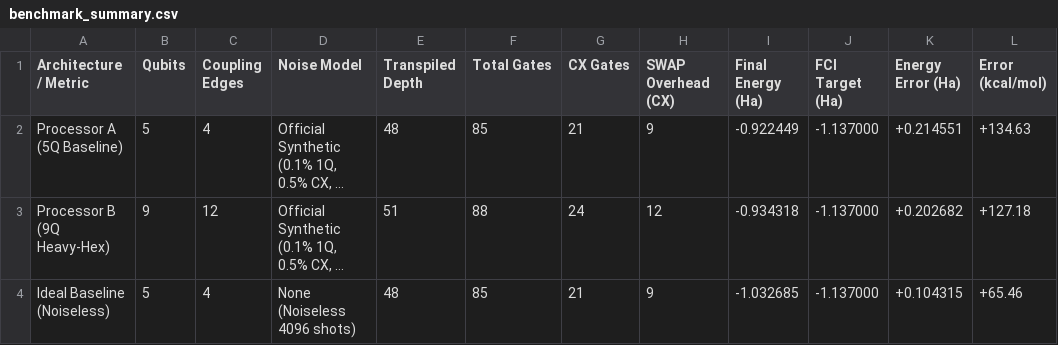
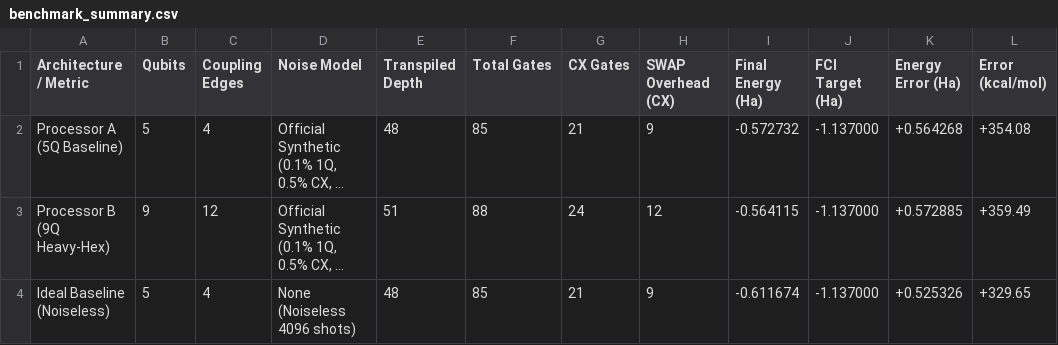
Before and after one commit to rishendra1/H2-VQE-Topology-Benchmark, a CSV file: results/tables/benchmark_summary.csv, drawn as a sheet; long unchanged cells end in …; the diff names each change by its address in the sheet, - before the commit and + after, or states it on an @@ line.

```diff
--- a/results/tables/benchmark_summary.csv
+++ b/results/tables/benchmark_summary.csv
-I2 (Final Energy (Ha)): -0.922449
+I2 (Final Energy (Ha)): -0.572732
-K2 (Energy Error (Ha)): +0.214551
+K2 (Energy Error (Ha)): +0.564268
-L2 (Error (kcal/mol)): +134.63
+L2 (Error (kcal/mol)): +354.08
-I3 (Final Energy (Ha)): -0.934318
+I3 (Final Energy (Ha)): -0.564115
-K3 (Energy Error (Ha)): +0.202682
+K3 (Energy Error (Ha)): +0.572885
-L3 (Error (kcal/mol)): +127.18
+L3 (Error (kcal/mol)): +359.49
-I4 (Final Energy (Ha)): -1.032685
+I4 (Final Energy (Ha)): -0.611674
-K4 (Energy Error (Ha)): +0.104315
+K4 (Energy Error (Ha)): +0.525326
-L4 (Error (kcal/mol)): +65.46
+L4 (Error (kcal/mol)): +329.65
```
Also changed, not shown: 12 other files.
